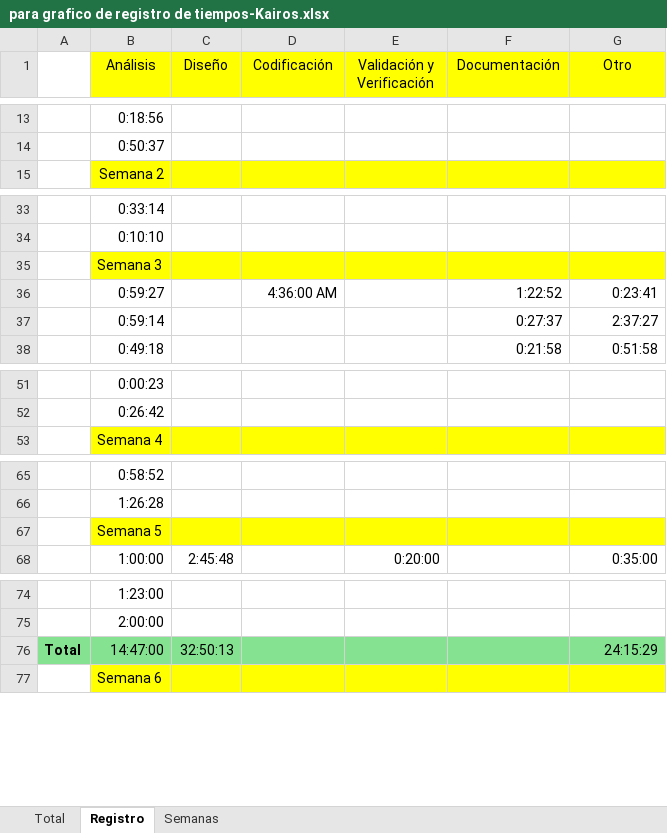
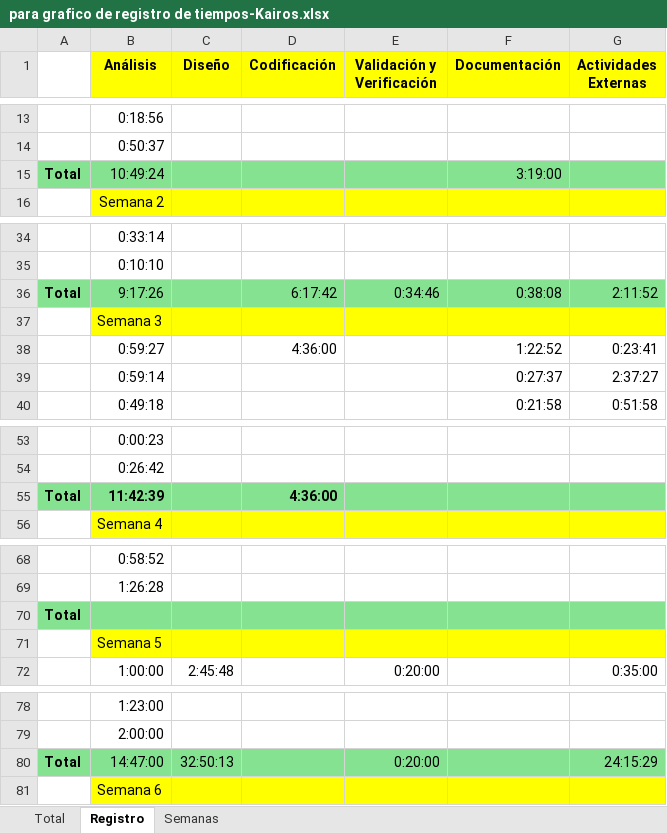
Before and after one commit to uarg-unpa/Kairos, an Excel workbook: para grafico de registro de tiempos-Kairos.xlsx, sheet Registro, drawn as a sheet; only a part is shown, gaps mark what is left out; values as stored, in another font and other column widths than the file's, no borders; charts and pictures not drawn; addresses are those after the commit; the diff names each change by its address in the sheet, - before the commit and + after, or states it on an @@ line.

```diff
--- a/para grafico de registro de tiempos-Kairos.xlsx (sheet Registro)
+++ b/para grafico de registro de tiempos-Kairos.xlsx (sheet Registro)
-B1:G1 bold: off
+B1:G1 bold: on
-G1: Otro
+G1: Actividades Externas
+row 15: Total | 10:49:24 |  |  |  | 3:19:00
+row 36: Total | 9:17:26 |  | 6:17:42 | 0:34:46 | 0:38:08 | 2:11:52
-D38 (Codificación): 4:36:00 AM
+D38 (Codificación): 4:36:00
+row 55: Total | 11:42:39 |  | 4:36:00
+row 70: Total
-E80 (Validación y Verificación): (empty)
+E80 (Validación y Verificación): 0:20:00
```
Also changed, not shown: sheet Total, formulas that keep their value, Commmits.xlsx, Etapa Construcción - Iteración 1/Riesgos Fase Construcción, Iteración 1 - Anexo I - Kairos - NexTech.xlsx, 37 other files.
